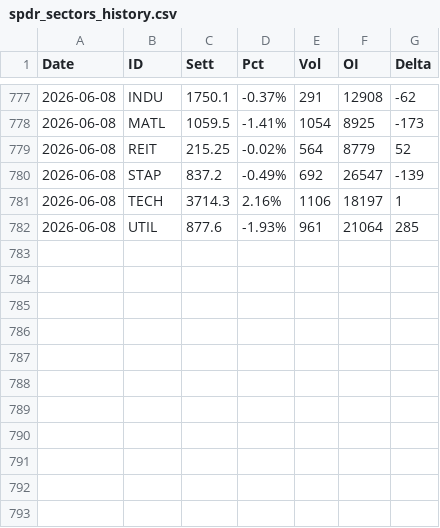
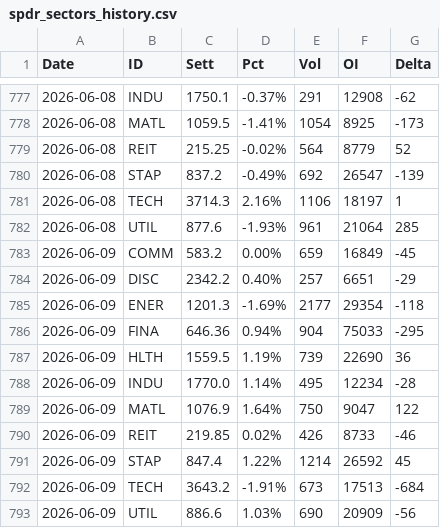
Before and after one commit to jianhuaa/fx-telegram-bot, a CSV file: spdr_sectors_history.csv, drawn as a sheet; only a part is shown, gaps mark what is left out; the diff names each change by its address in the sheet, - before the commit and + after, or states it on an @@ line.

```diff
--- a/spdr_sectors_history.csv
+++ b/spdr_sectors_history.csv
+row 783: 2026-06-09 | COMM | 583.2 | 0.00% | 659 | 16849 | -45
+row 784: 2026-06-09 | DISC | 2342.2 | 0.40% | 257 | 6651 | -29
+row 785: 2026-06-09 | ENER | 1201.3 | -1.69% | 2177 | 29354 | -118
+row 786: 2026-06-09 | FINA | 646.36 | 0.94% | 904 | 75033 | -295
+row 787: 2026-06-09 | HLTH | 1559.5 | 1.19% | 739 | 22690 | 36
+row 788: 2026-06-09 | INDU | 1770.0 | 1.14% | 495 | 12234 | -28
+row 789: 2026-06-09 | MATL | 1076.9 | 1.64% | 750 | 9047 | 122
+row 790: 2026-06-09 | REIT | 219.85 | 0.02% | 426 | 8733 | -46
+row 791: 2026-06-09 | STAP | 847.4 | 1.22% | 1214 | 26592 | 45
+row 792: 2026-06-09 | TECH | 3643.2 | -1.91% | 673 | 17513 | -684
+row 793: 2026-06-09 | UTIL | 886.6 | 1.03% | 690 | 20909 | -56
```
